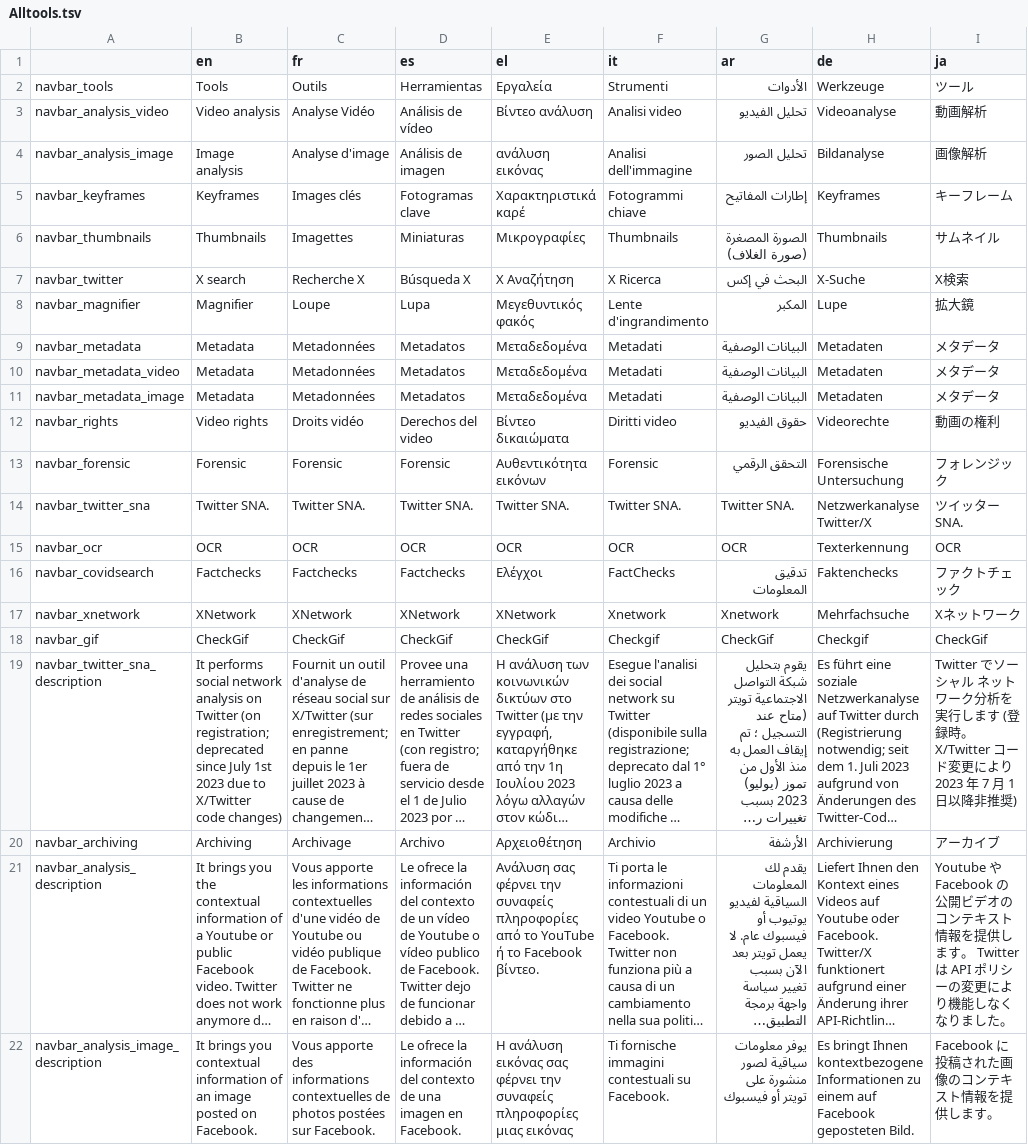
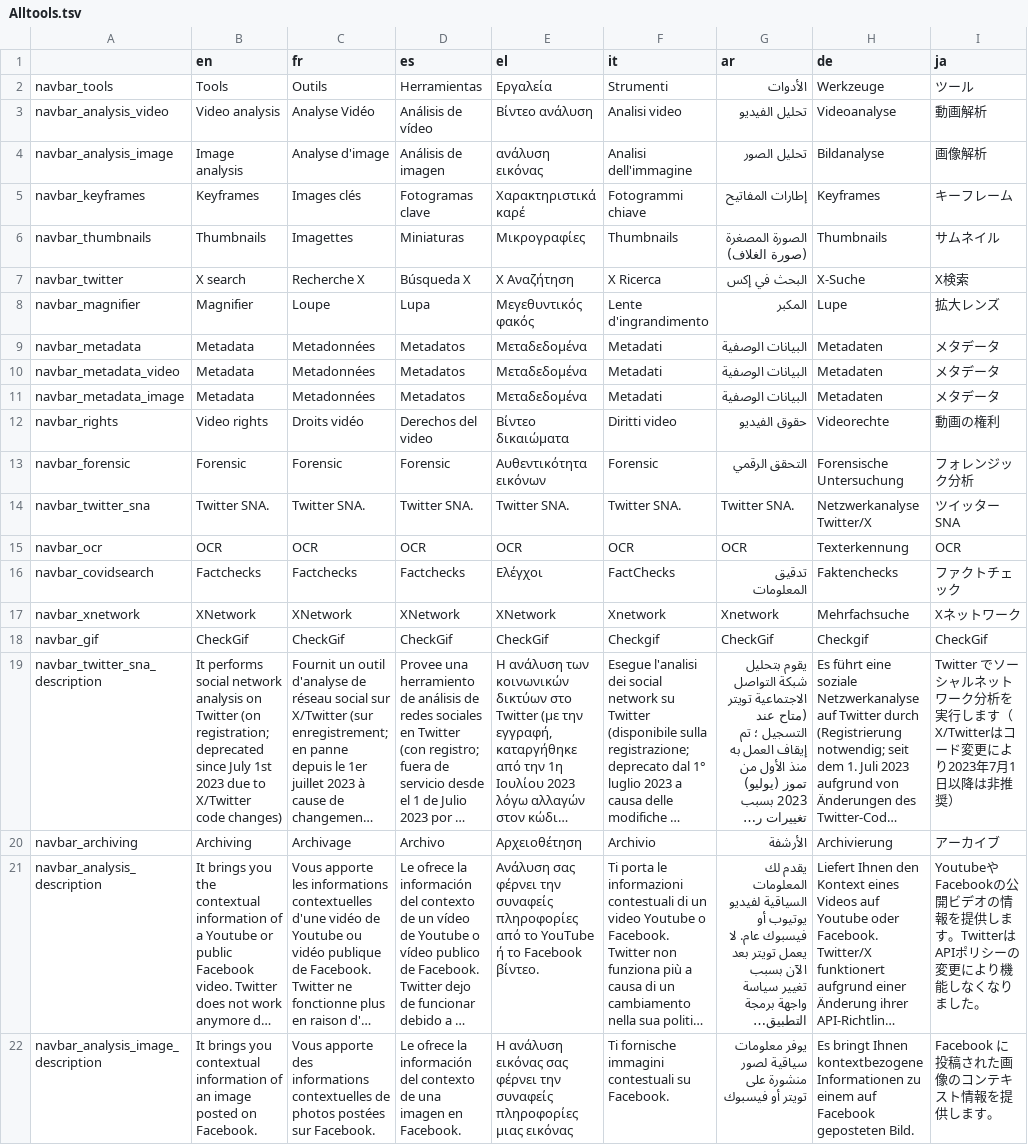
Before and after one commit to AFP-Medialab/InVID-Translation, a TSV file: components/NavItems/tools/Alltools.tsv, drawn as a sheet; only a part is shown; long unchanged cells end in …; the diff covers the shown part only; the diff names each change by its address in the sheet, - before the commit and + after, or states it on an @@ line.

```diff
--- a/components/NavItems/tools/Alltools.tsv
+++ b/components/NavItems/tools/Alltools.tsv
-I8 (ja): 拡大鏡
+I8 (ja): 拡大レンズ
-I13 (ja): フォレンジック
+I13 (ja): フォレンジック分析
-I14 (ja): ツイッターSNA.
+I14 (ja): ツイッターSNA
-I19 (ja): …ーシャル ネットワーク分析を実行します (登録時。X/Twitter コード変更により 2023 年 7 月 1 日以降非推奨)
+I19 (ja): …ーシャルネットワーク分析を実行します（X/Twitterはコード変更により2023年7月1日以降は非推奨）
-I21 (ja): Youtube や Facebook の公開ビデオのコンテキスト情報を提供します。 Twitter は API ポリシ…
+I21 (ja): YoutubeやFacebookの公開ビデオの情報を提供します。TwitterはAPIポリシ…
```
Also changed, not shown: 22 edited cells elsewhere in this file, components/NavItems/About.tsv, components/NavItems/tools/Assistant.tsv, 34 other files.
